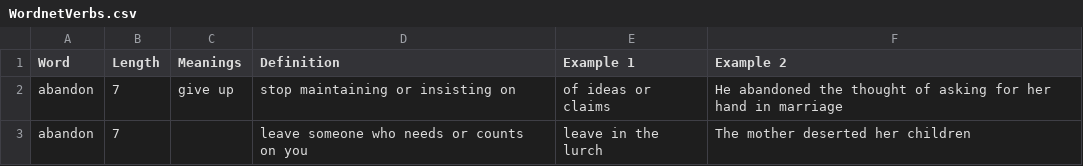
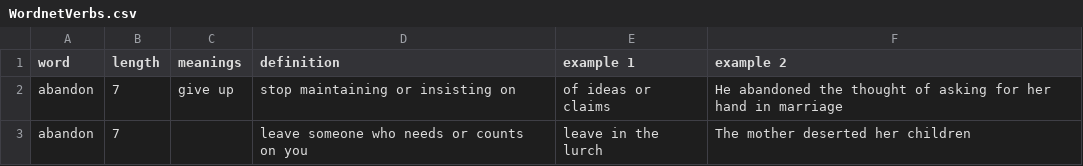
Before and after one commit to oscarwelton/API, a CSV file: backend/data/CSV/WordnetVerbs.csv, drawn as a sheet; only a part is shown.

```diff
--- a/backend/data/CSV/WordnetVerbs.csv
+++ b/backend/data/CSV/WordnetVerbs.csv
@@ -1,2 +1,2 @@
-Word,Length,Meanings,Definition,Example 1,Example 2
+word,length,meanings,definition,example 1,example 2
 abandon,7,give up,stop maintaining or insisting on,of ideas or claims,He abandoned the thought of asking for her hand in marriage
```
Also changed, not shown: backend/data/CSV/WordnetAdjectives.csv, backend/data/CSV/WordnetAdverbs.csv, 14 other files.
